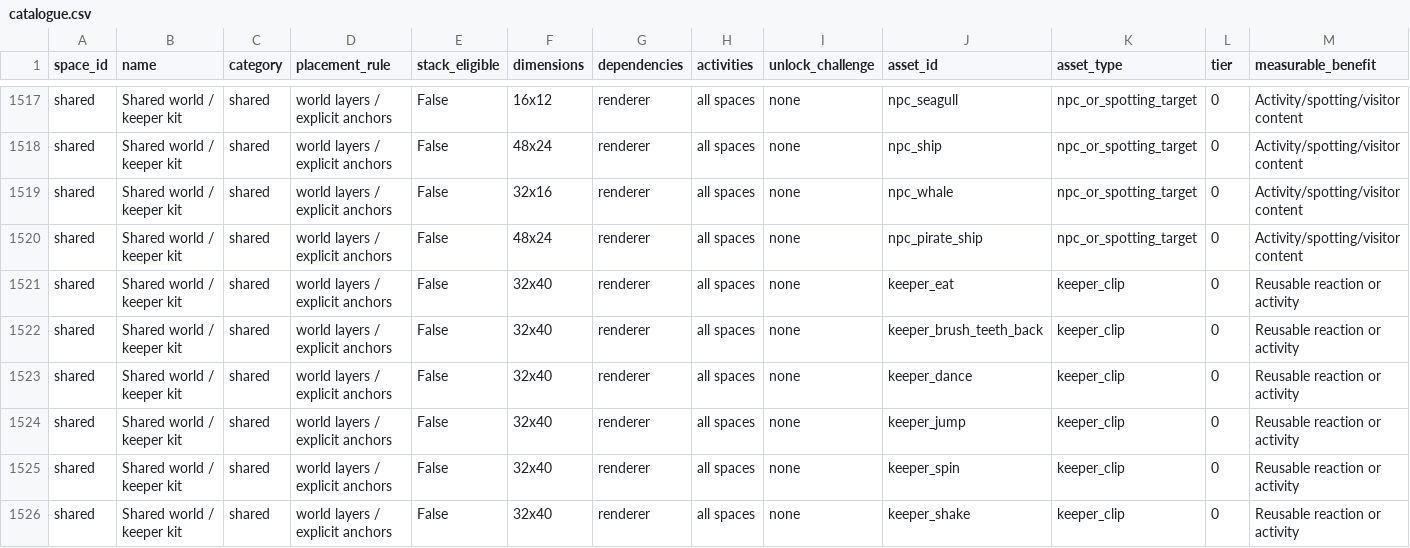
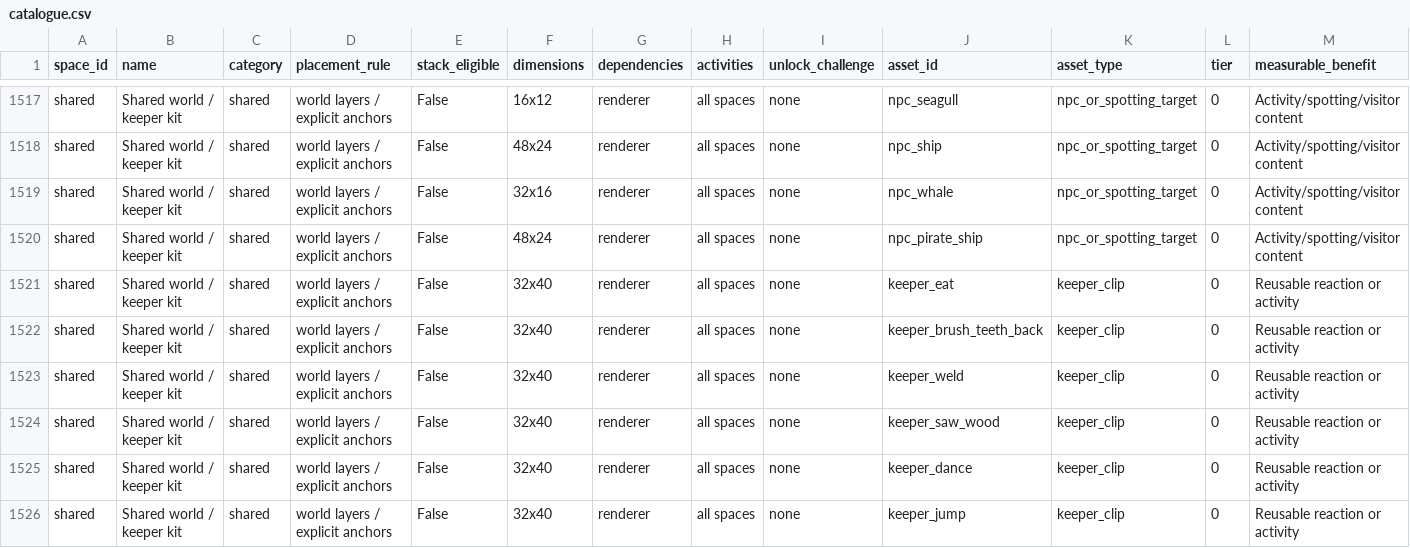
Before and after one commit to frankwwebster-arch/lighthouse-keeper, a CSV file: docs/floor-asset-catalogue/catalogue.csv, drawn as a sheet; only a part is shown, gaps mark what is left out; the shorter side is filled out with more unchanged rows; rows hold the shown columns only; the diff names each change by its address in the sheet, - before the commit and + after, or states it on an @@ line.

Commit message:
Add welding and wood sawing animations

```diff
--- a/docs/floor-asset-catalogue/catalogue.csv
+++ b/docs/floor-asset-catalogue/catalogue.csv
+row 1523: shared | Shared world / keeper kit | shared | world layers / explicit anchors | False | 32x40 | renderer | all spaces | none | keeper_weld | keeper_clip | 0 | Reusable reaction or activity
+row 1524: shared | Shared world / keeper kit | shared | world layers / explicit anchors | False | 32x40 | renderer | all spaces | none | keeper_saw_wood | keeper_clip | 0 | Reusable reaction or activity
```
Also changed, not shown: 28 other files.
